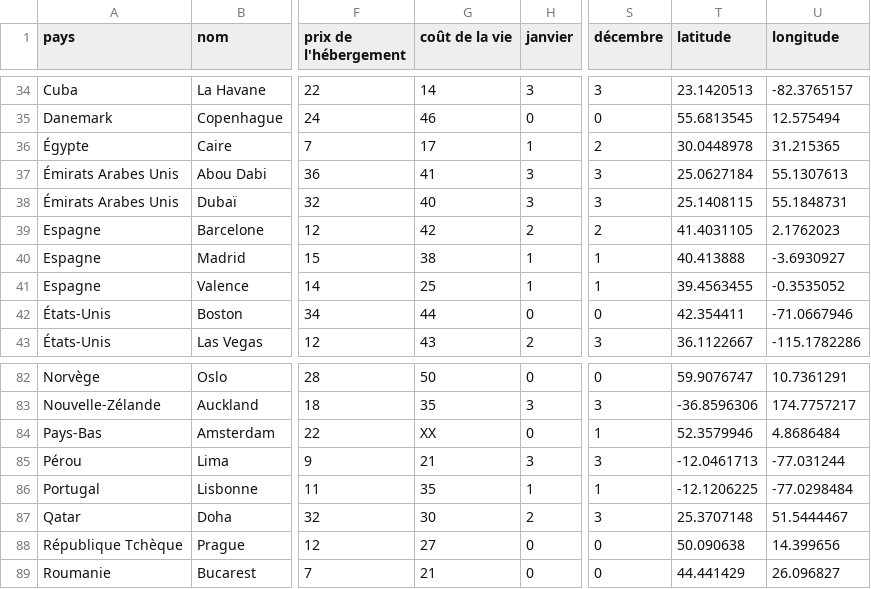
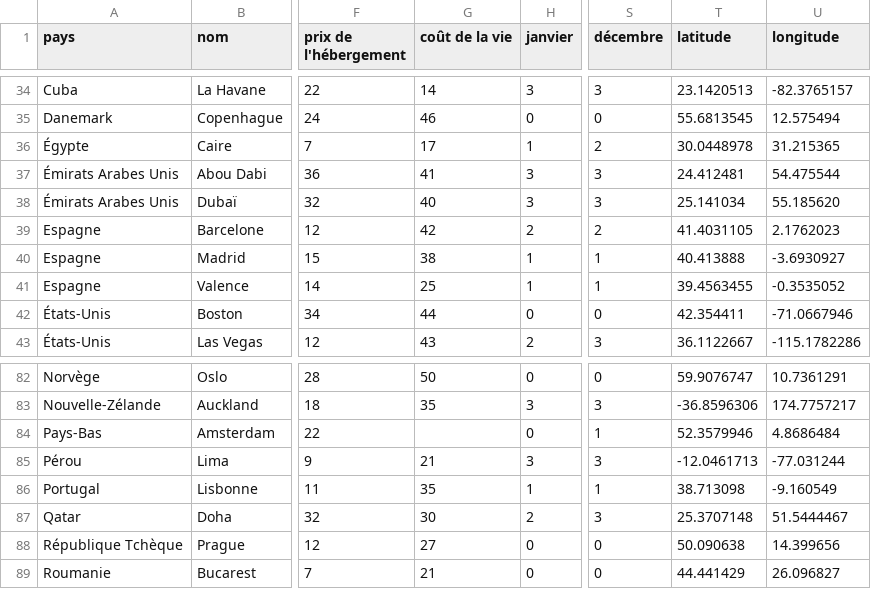
Before and after one commit to guilhemVB/Pegase, a CSV file: web/files/destinations.csv, drawn as a sheet; only a part is shown, gaps mark what is left out; the diff names each change by its address in the sheet, - before the commit and + after, or states it on an @@ line.

Commit message:
update destinations and countries

```diff
--- a/web/files/destinations.csv
+++ b/web/files/destinations.csv
-T37 (latitude): 25.0627184
+T37 (latitude): 24.412481
-U37 (longitude): 55.1307613
+U37 (longitude): 54.475544
-T38 (latitude): 25.1408115
+T38 (latitude): 25.141034
-U38 (longitude): 55.1848731
+U38 (longitude): 55.185620
-G84 (coût de la vie): XX
+G84 (coût de la vie): (empty)
-T86 (latitude): -12.1206225
+T86 (latitude): 38.713098
-U86 (longitude): -77.0298484
+U86 (longitude): -9.160549
```
